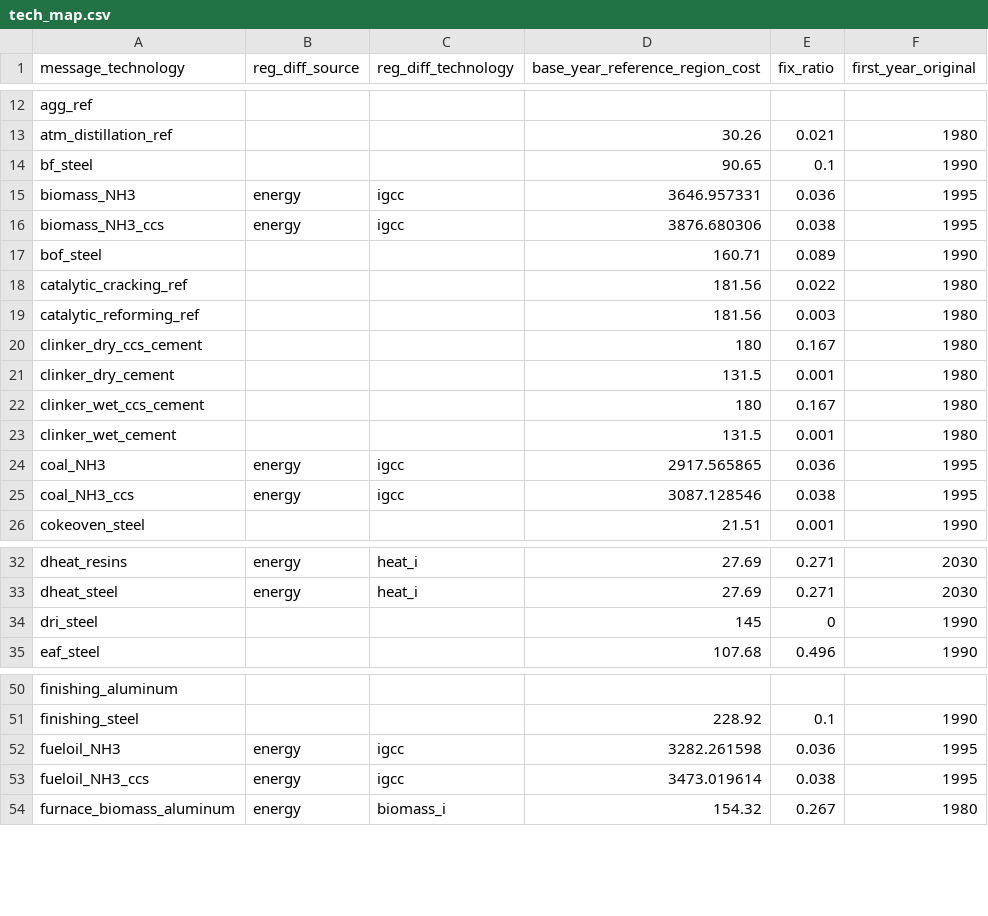
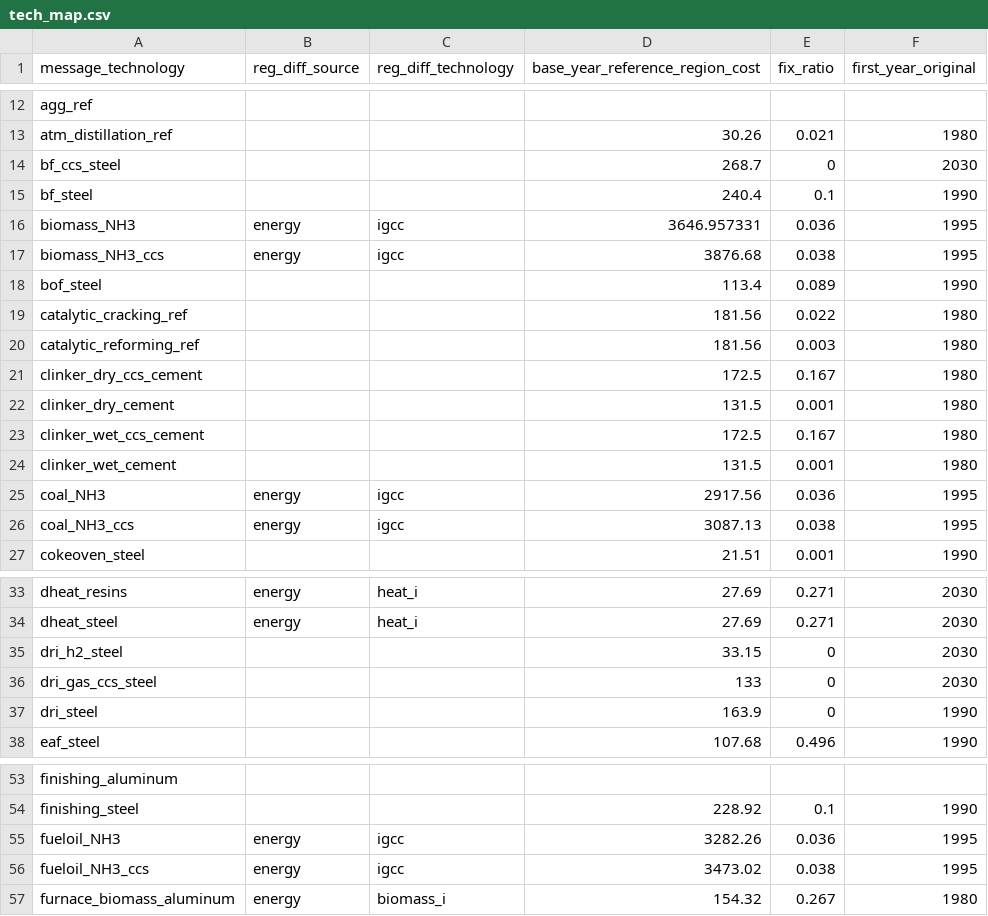
Before and after one commit to shaohuizhang/message-ix-models, a CSV file: message_ix_models/data/costs/materials/tech_map.csv, drawn as a sheet; only a part is shown, gaps mark what is left out; the diff covers the shown part only.

Commit message:
Add custom cost differentiation for materials
* Update tech_map file
* Add new steel technologies
* Update steel and cement base inv_cost

```diff
--- a/message_ix_models/data/costs/materials/tech_map.csv
+++ b/message_ix_models/data/costs/materials/tech_map.csv
@@ -13,14 +13,15 @@ agg_ref,"","",,,
 atm_distillation_ref,"","",30.26,0.021,1980
-bf_steel,"","",90.65,0.1,1990
+bf_ccs_steel,"","",268.7,0,2030
+bf_steel,"","",240.4,0.1,1990
 biomass_NH3,energy,igcc,3646.957331,0.036,1995
-biomass_NH3_ccs,energy,igcc,3876.680306,0.038,1995
-bof_steel,"","",160.71,0.089,1990
+biomass_NH3_ccs,energy,igcc,3876.68,0.038,1995
+bof_steel,"","",113.4,0.089,1990
 catalytic_cracking_ref,"","",181.56,0.022,1980
 catalytic_reforming_ref,"","",181.56,0.003,1980
-clinker_dry_ccs_cement,"","",180,0.167,1980
+clinker_dry_ccs_cement,"","",172.5,0.167,1980
 clinker_dry_cement,"","",131.5,0.001,1980
-clinker_wet_ccs_cement,"","",180,0.167,1980
+clinker_wet_ccs_cement,"","",172.5,0.167,1980
 clinker_wet_cement,"","",131.5,0.001,1980
-coal_NH3,energy,igcc,2917.565865,0.036,1995
-coal_NH3_ccs,energy,igcc,3087.128546,0.038,1995
+coal_NH3,energy,igcc,2917.56,0.036,1995
+coal_NH3_ccs,energy,igcc,3087.13,0.038,1995
 cokeoven_steel,"","",21.51,0.001,1990
@@ -33,3 +34,5 @@ dheat_resins,energy,heat_i,27.69,0.271,2030
 dheat_steel,energy,heat_i,27.69,0.271,2030
-dri_steel,"","",145,0,1990
+dri_h2_steel,"","",33.15,0,2030
+dri_gas_ccs_steel,"","",133,0,2030
+dri_steel,"","",163.9,0,1990
 eaf_steel,"","",107.68,0.496,1990
@@ -51,4 +54,4 @@ finishing_aluminum,"","",,,
 finishing_steel,"","",228.92,0.1,1990
-fueloil_NH3,energy,igcc,3282.261598,0.036,1995
-fueloil_NH3_ccs,energy,igcc,3473.019614,0.038,1995
+fueloil_NH3,energy,igcc,3282.26,0.036,1995
+fueloil_NH3_ccs,energy,igcc,3473.02,0.038,1995
 furnace_biomass_aluminum,energy,biomass_i,154.32,0.267,1980
```
Also changed, not shown: 1 edited cell elsewhere in this file, 2 other files.
